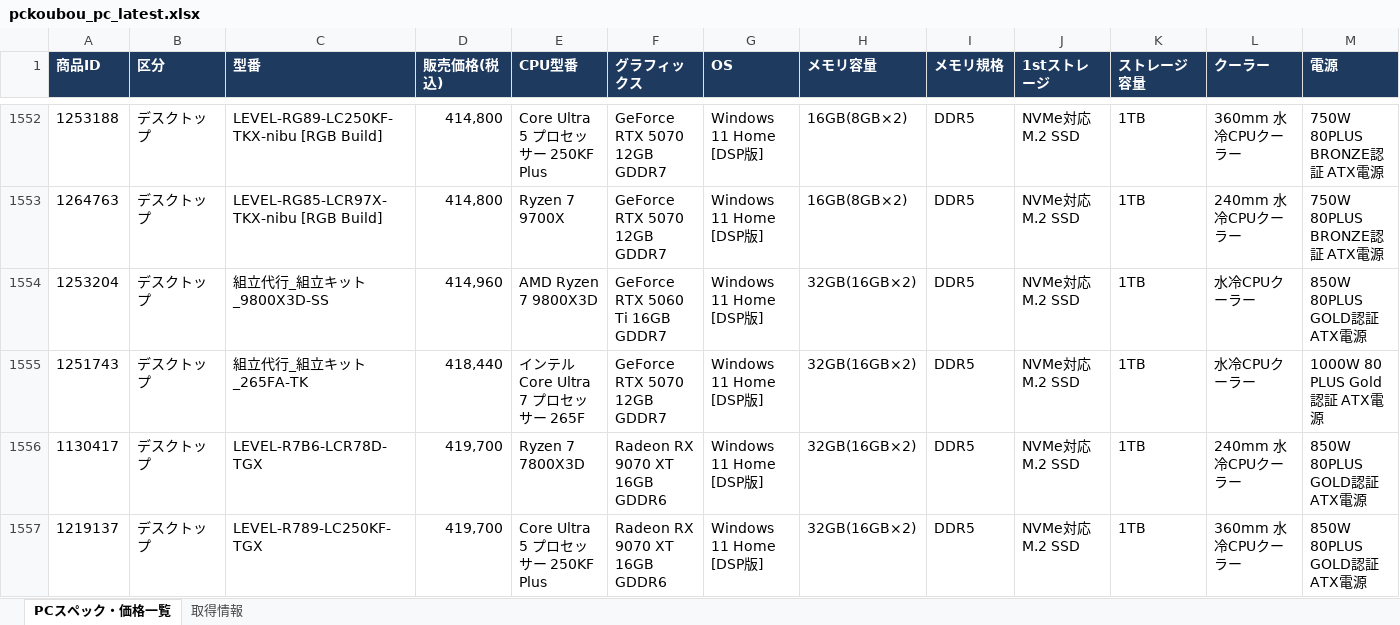
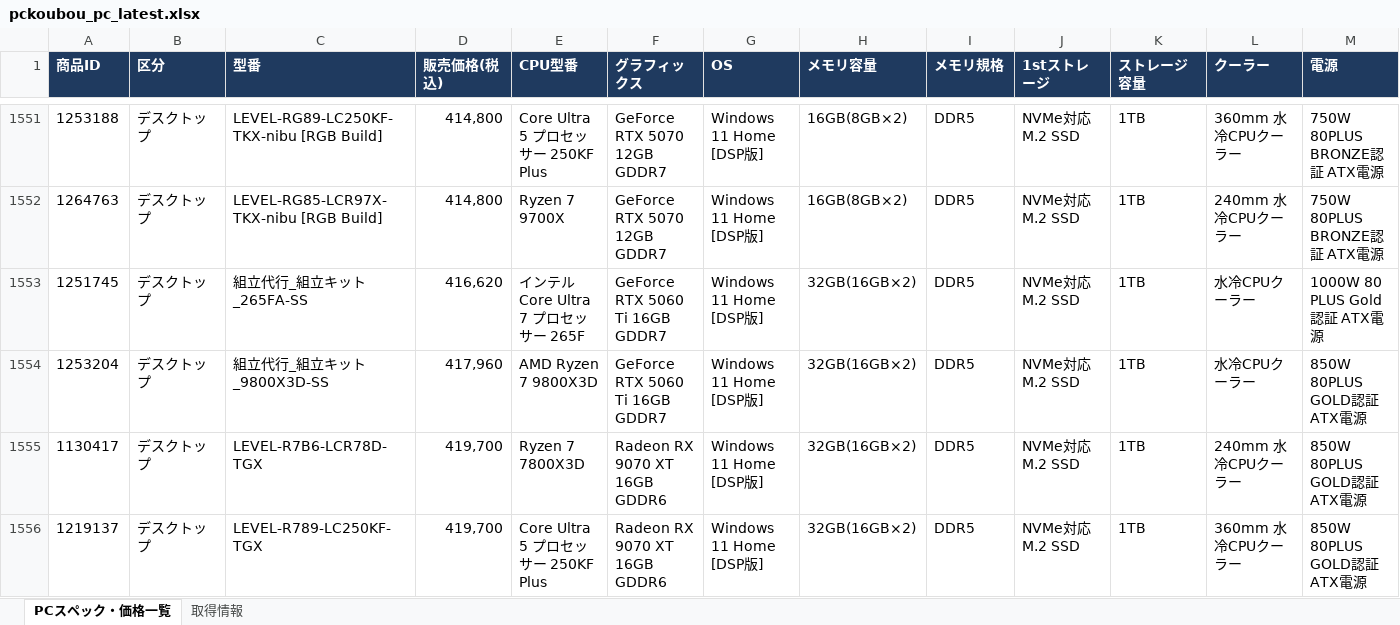
Before and after one commit to knoro-hue/pcprice_reseach_list, an Excel workbook: output/pckoubou_pc_latest.xlsx, sheet PCスペック・価格一覧, drawn as a sheet; only a part is shown, gaps mark what is left out; values as stored, in another font and other column widths than the file's, no borders; removed rows and columns are numbered as before the commit, all else as after; rows hold the shown columns only; the diff covers the shown part only; the diff names each change by its address in the sheet, - before the commit and + after, or states it on an @@ line.

```diff
--- a/output/pckoubou_pc_latest.xlsx (sheet PCスペック・価格一覧)
+++ b/output/pckoubou_pc_latest.xlsx (sheet PCスペック・価格一覧)
+row 1553: 1251745 | デスクトップ | 組立代行_組立キット_265FA-SS | 416,620 | インテル Core Ultra 7 プロセッサー 265F | GeForce RTX 5060 Ti 16GB GDDR7 | Windows 11 Home [DSP版] | 32GB(16GB×2) | DDR5 | NVMe対応 M.2 SSD | 1TB | 水冷CPUクーラー | 1000W 80 PLUS Gold認証 ATX電源
-D1554 (販売価格(税込)): 414,960
+D1554 (販売価格(税込)): 417,960
-row 1555: 1251743 | デスクトップ | 組立代行_組立キット_265FA-TK | 418,440 | インテル Core Ultra 7 プロセッサー 265F | GeForce RTX 5070 12GB GDDR7 | Windows 11 Home [DSP版] | 32GB(16GB×2) | DDR5 | NVMe対応 M.2 SSD | 1TB | 水冷CPUクーラー | 1000W 80 PLUS Gold認証 ATX電源
```
Also changed, not shown: 17 added rows, 37 removed rows and 38 edited cells elsewhere in this sheet, sheet 取得情報, output/pc_price_latest.xlsx, 15 other files.
